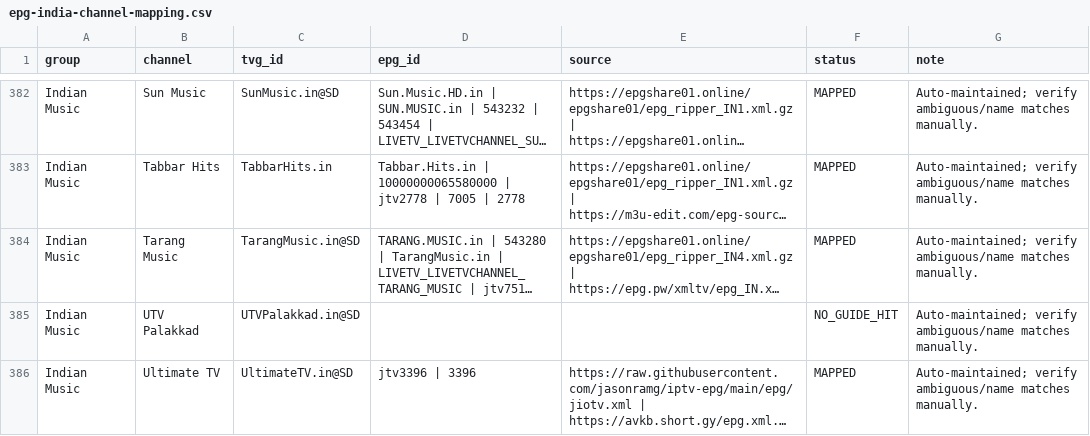
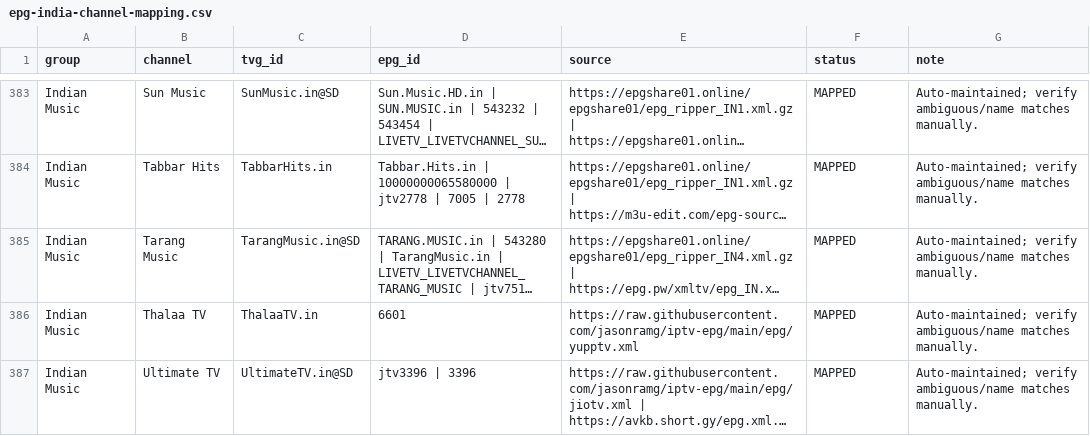
Before and after one commit to saeidrahmanbd/BDIX-IPTV, a CSV file: reports/epg-india-channel-mapping.csv, drawn as a sheet; only a part is shown, gaps mark what is left out; long unchanged cells end in …; removed rows and columns are numbered as before the commit, all else as after; the diff covers the shown part only; the diff names each change by its address in the sheet, - before the commit and + after, or states it on an @@ line.

```diff
--- a/reports/epg-india-channel-mapping.csv
+++ b/reports/epg-india-channel-mapping.csv
-row 385: Indian Music | UTV Palakkad | UTVPalakkad.in@SD |  |  | NO_GUIDE_HIT | Auto-maintained; verify ambiguous/name matches manually.
+row 386: Indian Music | Thalaa TV | ThalaaTV.in | 6601 | https://raw.githubusercontent.com/jasonramg/iptv-epg/main/epg/yupptv.xml | MAPPED | Auto-maintained; verify ambiguous/name matches manually.
```
Also changed, not shown: 4 added rows and 4 removed rows elsewhere in this file, 10 other files.
